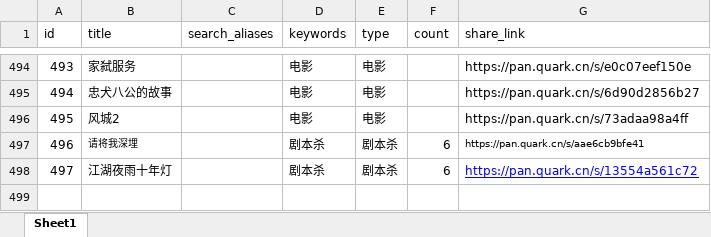
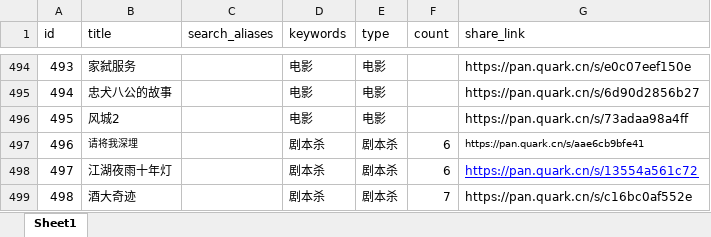
Before and after one commit to weiyingjun122/quark-dynamic, an Excel workbook: resources.xlsx, sheet Sheet1, drawn as a sheet; only a part is shown, gaps mark what is left out; values as stored, in another font and other column widths than the file's, no borders; the diff names each change by its address in the sheet, - before the commit and + after, or states it on an @@ line.

Commit message:
Merge remote changes

```diff
--- a/resources.xlsx (sheet Sheet1)
+++ b/resources.xlsx (sheet Sheet1)
+row 499: 498 | 酒大奇迹 |  | 剧本杀 | 剧本杀 | 7 | https://pan.quark.cn/s/c16bc0af552e
```
